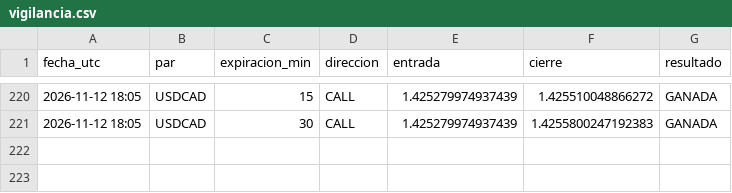
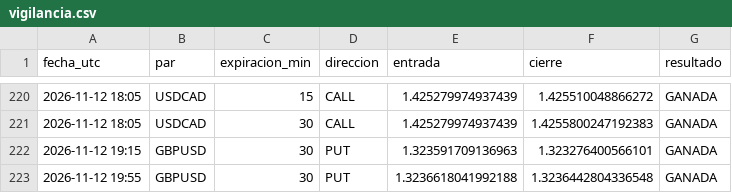
Before and after one commit to brandyherrera944-art/bot-senales, a CSV file: vigilancia.csv, drawn as a sheet; only a part is shown, gaps mark what is left out.

```diff
--- a/vigilancia.csv
+++ b/vigilancia.csv
@@ -221 +221,3 @@ fecha_utc,par,expiracion_min,direccion,entrada,cierre,resultado
 2026-11-12 18:05,USDCAD,30,CALL,1.425279974937439,1.4255800247192383,GANADA
+2026-11-12 19:15,GBPUSD,30,PUT,1.323591709136963,1.323276400566101,GANADA
+2026-11-12 19:55,GBPUSD,30,PUT,1.3236618041992188,1.3236442804336548,GANADA
```
Also changed, not shown: vigilancia_lz.csv, 1 other file.
